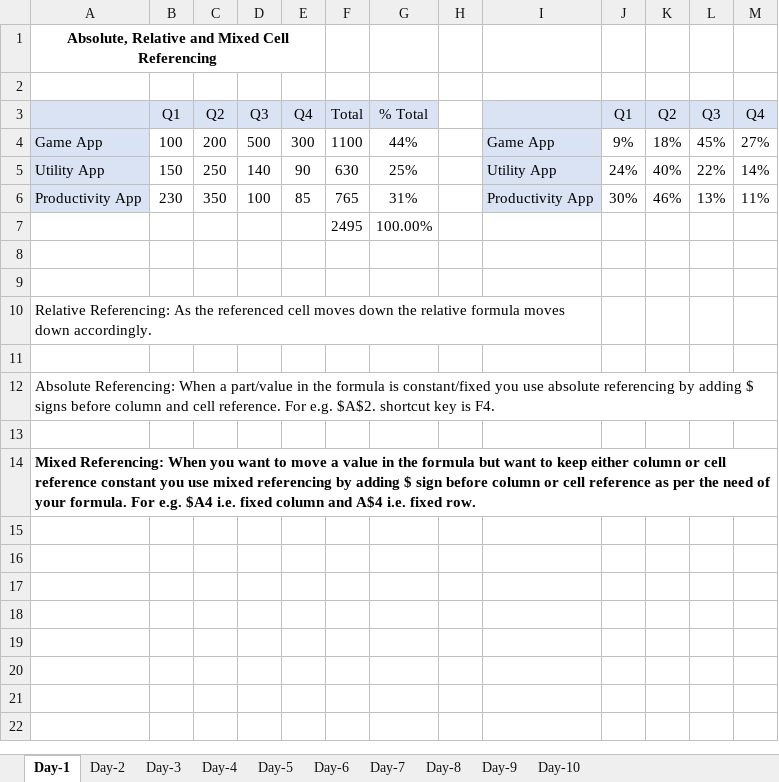
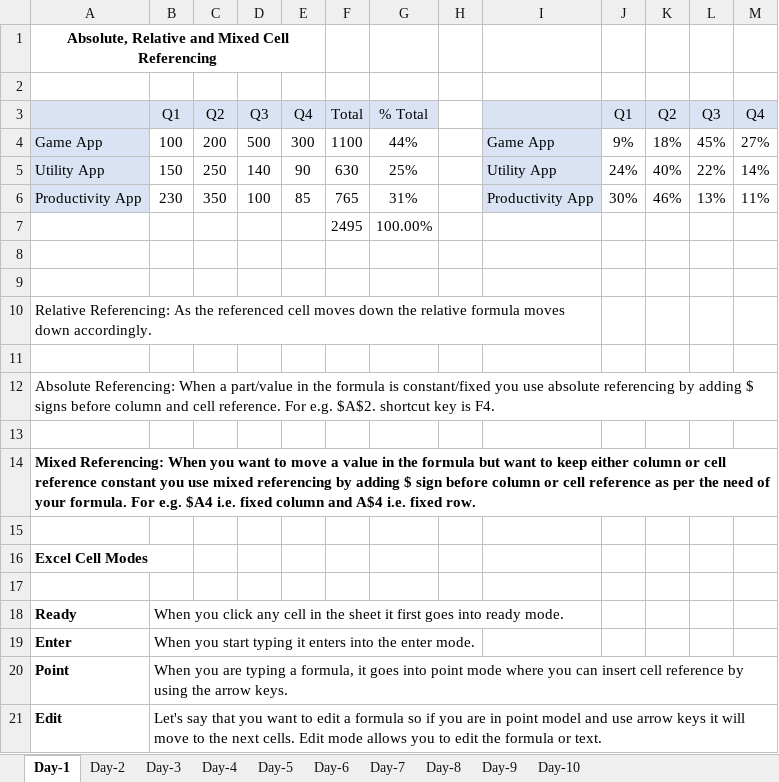
Before and after one commit to Akshay-Paunikar/Microsoft_Excel, an Excel workbook: Microsoft_Excel_by_Leila_Gharani.xlsx, sheet Day-1, drawn as a sheet; values as stored, in another font and other column widths than the file's, no borders; the diff names each change by its address in the sheet, - before the commit and + after, or states it on an @@ line.

Commit message:
FIles updated

```diff
--- a/Microsoft_Excel_by_Leila_Gharani.xlsx (sheet Day-1)
+++ b/Microsoft_Excel_by_Leila_Gharani.xlsx (sheet Day-1)
+row 15: (empty)
+row 16: Excel Cell Modes
+row 17: (empty)
+row 18: Ready | When you click any cell in the sheet it first goes into ready mode.
+row 19: Enter | When you start typing it enters into the enter mode.
+row 20: Point | When you are typing a formula, it goes into point mode where you can insert cell reference by using the arrow keys.
+row 21: Edit | Let's say that you want to edit a formula so if you are in point model and use arrow keys it will move to the next cells. Edit mode allows you to edit the formula or text.
```
